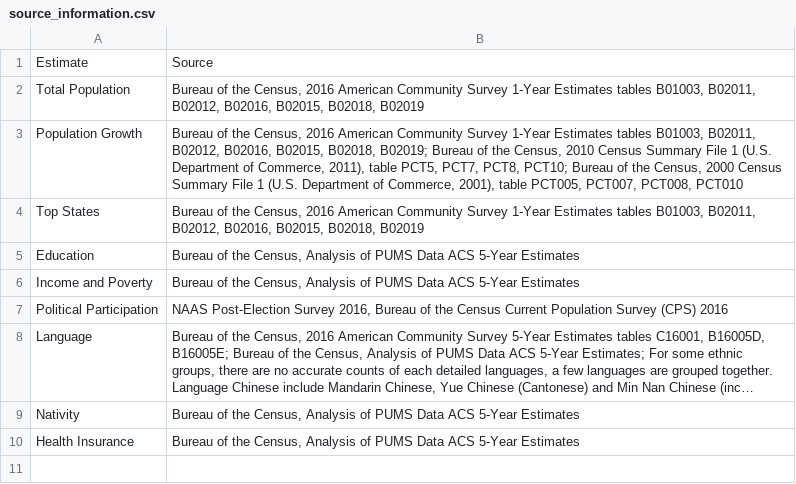
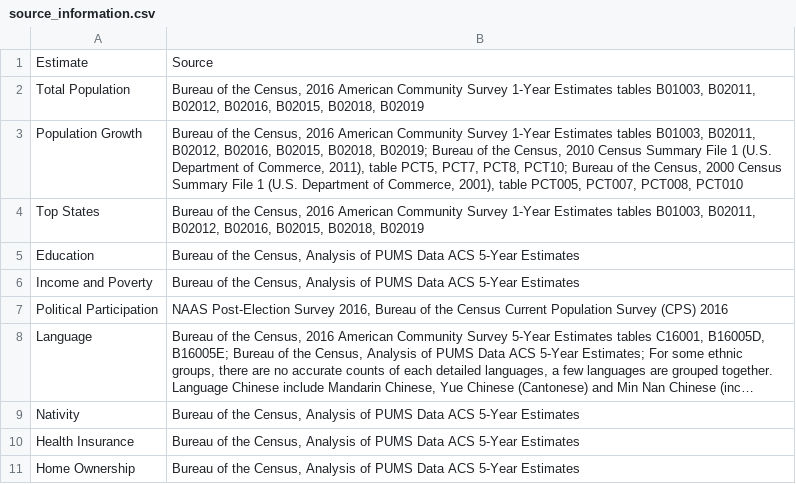
Before and after one commit to AAPIData/raw_data, a CSV file: data_factsheets/source_information.csv, drawn as a sheet; long unchanged cells end in …; the diff names each change by its address in the sheet, - before the commit and + after, or states it on an @@ line.

```diff
--- a/data_factsheets/source_information.csv
+++ b/data_factsheets/source_information.csv
+row 11: Home Ownership | Bureau of the Census, Analysis of PUMS Data ACS 5-Year Estimates
```
Also changed, not shown: data_factsheets/test_dta.csv, data_factsheets/topic_lookup.csv, 1 other file.
